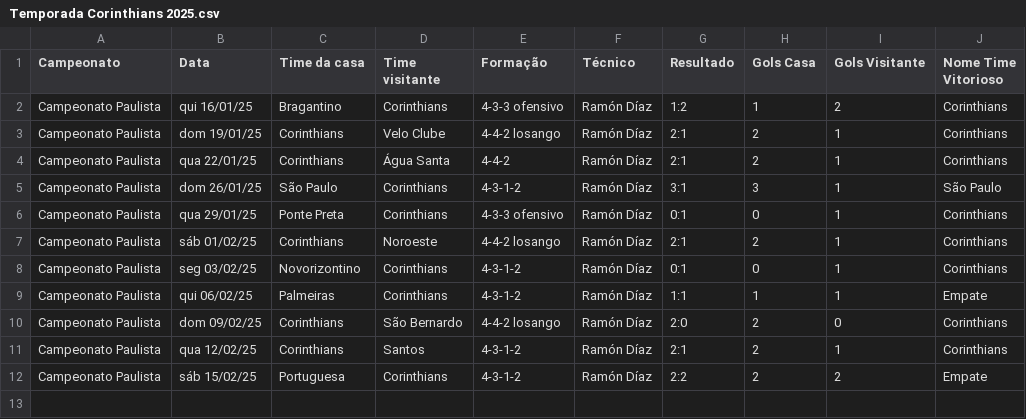
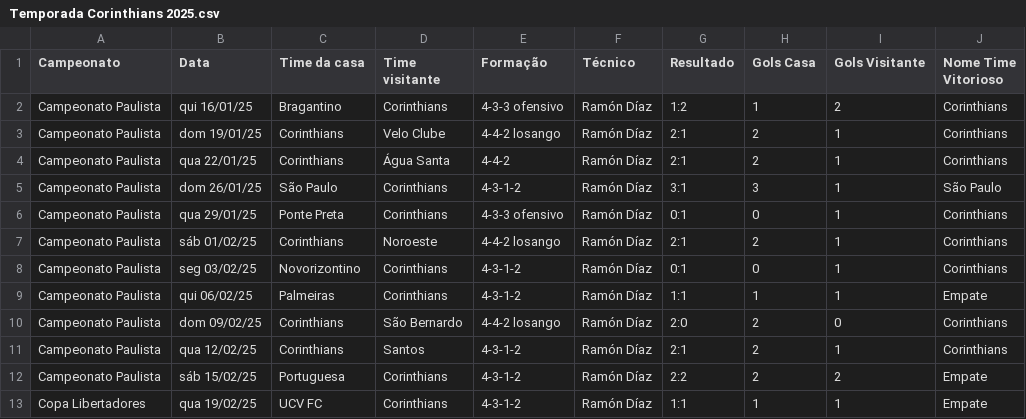
Before and after one commit to vinicius-mouzinho/Aproveitamento-Times-BR, a CSV file: data/Temporada Corinthians 2025.csv, drawn as a sheet.

```diff
--- a/data/Temporada Corinthians 2025.csv
+++ b/data/Temporada Corinthians 2025.csv
@@ -12 +12,2 @@ Campeonato Paulista,qua 12/02/25,Corinthians,Santos,4-3-1-2,Ramón Díaz,2:1,2,1
 Campeonato Paulista,sáb 15/02/25,Portuguesa,Corinthians,4-3-1-2,Ramón Díaz,2:2,2,2,Empate
+Copa Libertadores,qua 19/02/25,UCV FC,Corinthians,4-3-1-2,Ramón Díaz,1:1,1,1,Empate
```
Also changed, not shown: data/Temporada Ceará 2025.csv, data/Temporada Fortaleza 2025.csv, 3 other files.
